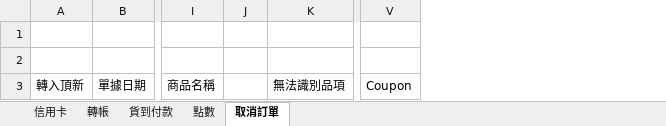
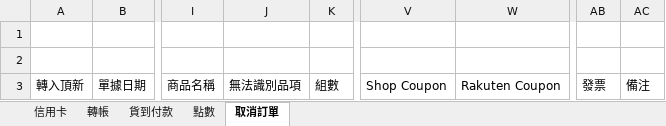
Before and after one commit to shtsai/Purchase-Order-Consolidation, an Excel workbook: rakuten/點數-冷凍.xlsx, sheet 取消訂單, drawn as a sheet; only a part is shown, gaps mark what is left out; values as stored, in another font and other column widths than the file's, no borders; removed rows and columns are numbered as before the commit, all else as after; the diff names each change by its address in the sheet, - before the commit and + after, or states it on an @@ line.

Commit message:
add columns in rakuten_F

```diff
--- a/rakuten/點數-冷凍.xlsx (sheet 取消訂單)
+++ b/rakuten/點數-冷凍.xlsx (sheet 取消訂單)
-column J, empty
+column K, row 3: 組數
-column V, row 3: Coupon
+column V, row 3: Shop Coupon
+column W, row 3: Rakuten Coupon
+column AB, row 3: 發票
+column AC, row 3: 備注
```
Also changed, not shown: sheet 點數, sheet 貨到付款, sheet 轉帳, sheet 信用卡, rakuten/點數-常溫.xlsx, 1 other file.
